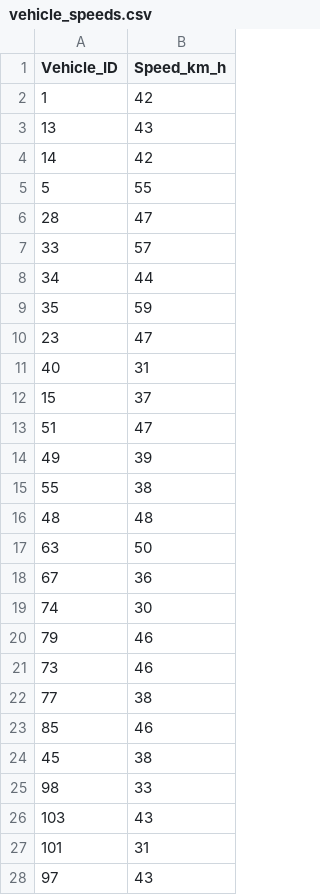
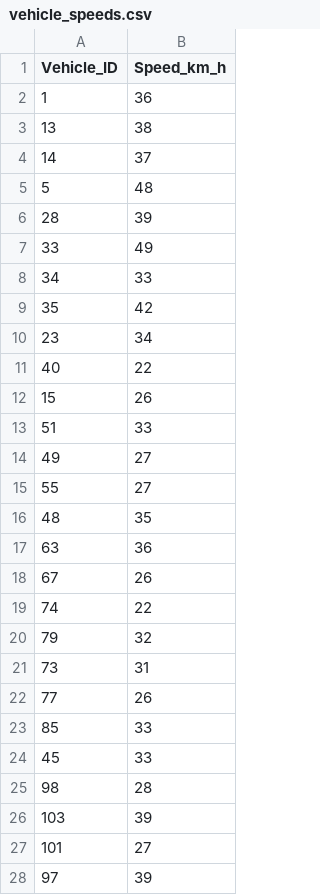
Before and after one commit to UdayKiran112/Vehicular-Speed-Detection, a CSV file: output/vehicle_speeds.csv, drawn as a sheet; only a part is shown; the diff covers the shown part only.

Commit message:
Update vehicle speed data in CSV and replace output video files

```diff
--- a/output/vehicle_speeds.csv
+++ b/output/vehicle_speeds.csv
@@ -1,28 +1,28 @@
 Vehicle_ID,Speed_km_h
-1,42
-13,43
-14,42
-5,55
-28,47
-33,57
-34,44
-35,59
-23,47
-40,31
-15,37
-51,47
-49,39
-55,38
-48,48
-63,50
-67,36
-74,30
-79,46
-73,46
-77,38
-85,46
-45,38
-98,33
-103,43
-101,31
-97,43
+1,36
+13,38
+14,37
+5,48
+28,39
+33,49
+34,33
+35,42
+23,34
+40,22
+15,26
+51,33
+49,27
+55,27
+48,35
+63,36
+67,26
+74,22
+79,32
+73,31
+77,26
+85,33
+45,33
+98,28
+103,39
+101,27
+97,39
```
Also changed, not shown: 39 edited cells elsewhere in this file, 3 other files.
